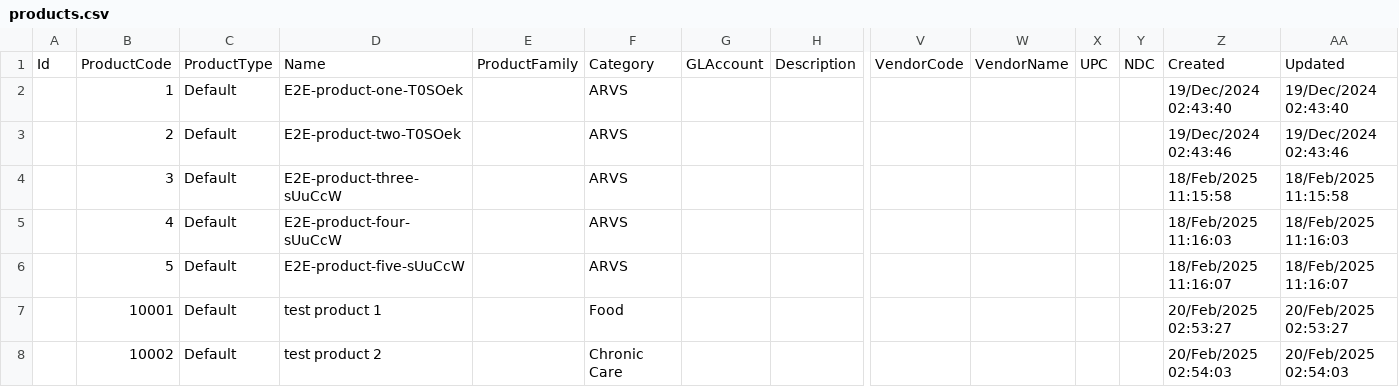
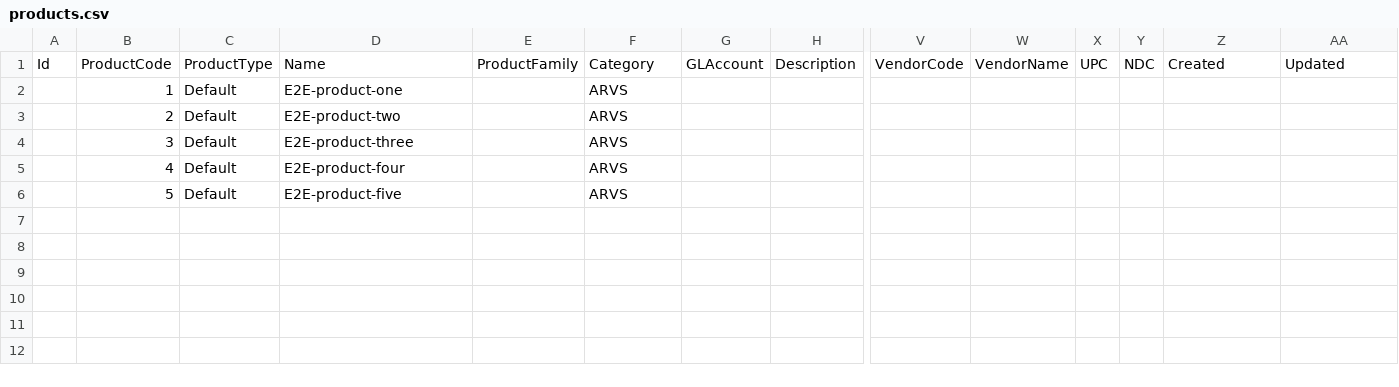
Before and after one commit to openboxes/openboxes-e2e, a CSV file: src/setup/dataImport/products.csv, drawn as a sheet; only a part is shown, gaps mark what is left out; rows hold the shown columns only; the diff names each change by its address in the sheet, - before the commit and + after, or states it on an @@ line.

Commit message:
OBPIH-6969 Replace hardcoded products with date from csv file

```diff
--- a/src/setup/dataImport/products.csv
+++ b/src/setup/dataImport/products.csv
-D2: E2E-product-one-T0SOek
+D2: E2E-product-one
-Z2: 19/Dec/2024 02:43:40
+Z2: (empty)
-AA2: 19/Dec/2024 02:43:40
+AA2: (empty)
-D3: E2E-product-two-T0SOek
+D3: E2E-product-two
-Z3: 19/Dec/2024 02:43:46
+Z3: (empty)
-AA3: 19/Dec/2024 02:43:46
+AA3: (empty)
-D4: E2E-product-three-sUuCcW
+D4: E2E-product-three
-Z4: 18/Feb/2025 11:15:58
+Z4: (empty)
-AA4: 18/Feb/2025 11:15:58
+AA4: (empty)
-D5: E2E-product-four-sUuCcW
+D5: E2E-product-four
-Z5: 18/Feb/2025 11:16:03
+Z5: (empty)
-AA5: 18/Feb/2025 11:16:03
+AA5: (empty)
-D6: E2E-product-five-sUuCcW
+D6: E2E-product-five
-Z6: 18/Feb/2025 11:16:07
+Z6: (empty)
-AA6: 18/Feb/2025 11:16:07
+AA6: (empty)
-row 7:  | 10001 | Default | test product 1 |  | Food |  |  |  |  |  |  | 20/Feb/2025 02:53:27 | 20/Feb/2025 02:53:27
-row 8:  | 10002 | Default | test product 2 |  | Chronic Care |  |  |  |  |  |  | 20/Feb/2025 02:54:03 | 20/Feb/2025 02:54:03
```
Also changed, not shown: 4 other files.
